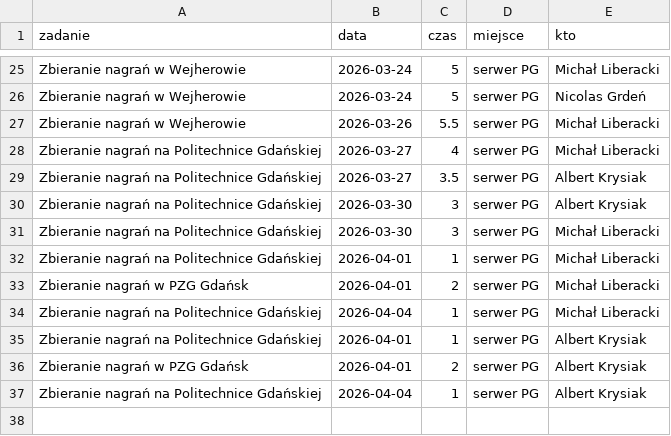
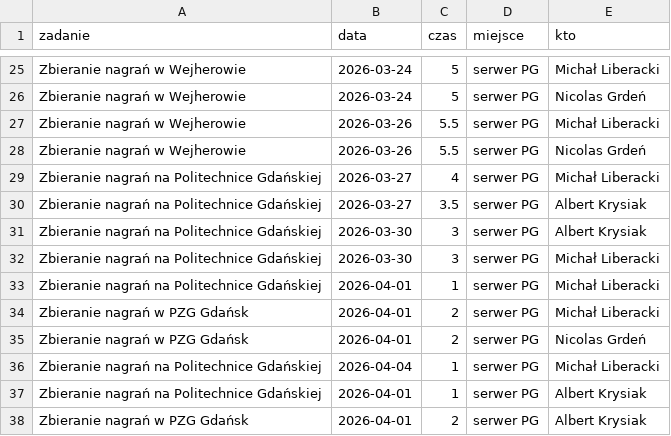
Before and after one commit to PJMatch/project_work, a CSV file: non_commitable.csv, drawn as a sheet; only a part is shown, gaps mark what is left out; the shorter side is filled out with more unchanged rows; the diff names each change by its address in the sheet, - before the commit and + after, or states it on an @@ line.

Commit message:
Add new entries to non_commitable.csv

```diff
--- a/non_commitable.csv
+++ b/non_commitable.csv
+row 28: Zbieranie nagrań w Wejherowie | 2026-03-26 | 5.5 | serwer PG | Nicolas Grdeń
+row 35: Zbieranie nagrań w PZG Gdańsk | 2026-04-01 | 2 | serwer PG | Nicolas Grdeń
```
